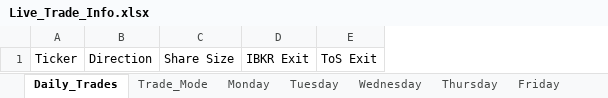
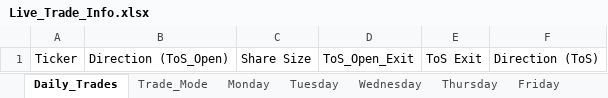
Before and after one commit to rschaefer8887/Earnings_Advantage_Algo, an Excel workbook: Live_Trade_Info.xlsx, sheet Daily_Trades, drawn as a sheet; values as stored, in another font and other column widths than the file's, no borders; removed rows and columns are numbered as before the commit, all else as after; the diff names each change by its address in the sheet, - before the commit and + after, or states it on an @@ line.

Commit message:
Added different directions for each account

```diff
--- a/Live_Trade_Info.xlsx (sheet Daily_Trades)
+++ b/Live_Trade_Info.xlsx (sheet Daily_Trades)
-column B, row 1: Direction
+column B, row 1: Direction (ToS_Open)
-column D, row 1: IBKR Exit
+column D, row 1: ToS_Open_Exit
+column F, row 1: Direction (ToS)
```
Also changed, not shown: sheet 10_15_Th, sheet Tuesday, sheet Friday, sheet Monday, sheet Wednesday, sheet 10_16_F, 4 more sheets, other sheet tabs, 15 other files.
